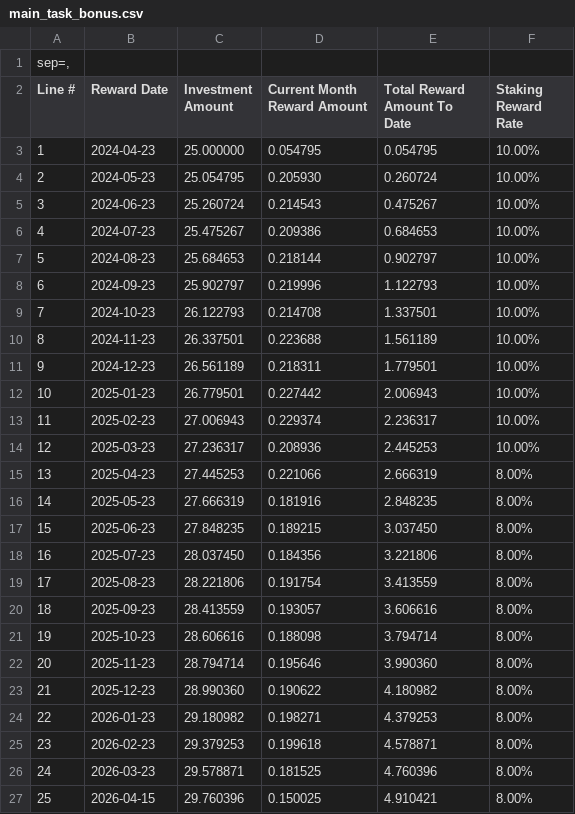
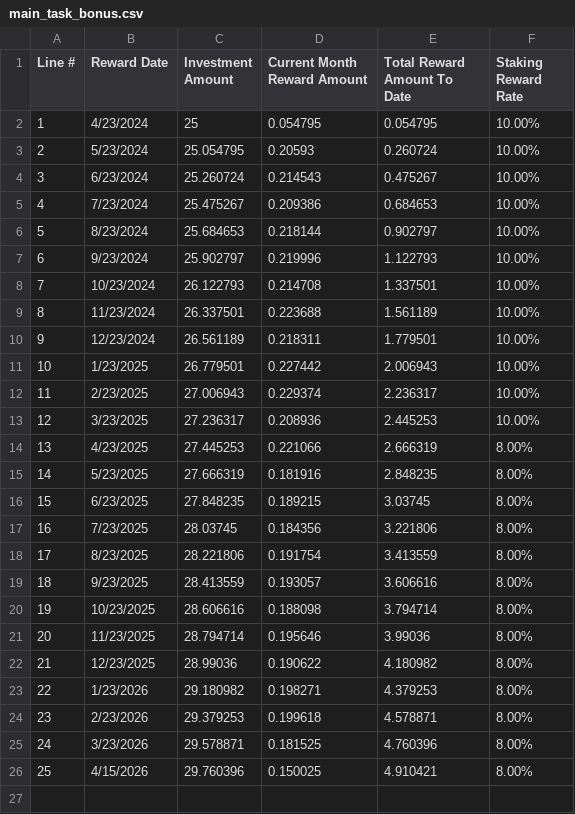
Before and after one commit to 42plat0/Ethereum-Staking-Profit-Calculator, a CSV file: record_files/task/main_task_bonus.csv, drawn as a sheet.

```diff
--- a/record_files/task/main_task_bonus.csv
+++ b/record_files/task/main_task_bonus.csv
@@ -1,27 +1,26 @@
-"sep=,"
 Line #,Reward Date,Investment Amount,Current Month Reward Amount,Total Reward Amount To Date,Staking Reward Rate
-1,2024-04-23, 25.000000, 0.054795, 0.054795,10.00%
-2,2024-05-23, 25.054795, 0.205930, 0.260724,10.00%
-3,2024-06-23, 25.260724, 0.214543, 0.475267,10.00%
-4,2024-07-23, 25.475267, 0.209386, 0.684653,10.00%
-5,2024-08-23, 25.684653, 0.218144, 0.902797,10.00%
-6,2024-09-23, 25.902797, 0.219996, 1.122793,10.00%
-7,2024-10-23, 26.122793, 0.214708, 1.337501,10.00%
-8,2024-11-23, 26.337501, 0.223688, 1.561189,10.00%
-9,2024-12-23, 26.561189, 0.218311, 1.779501,10.00%
-10,2025-01-23, 26.779501, 0.227442, 2.006943,10.00%
-11,2025-02-23, 27.006943, 0.229374, 2.236317,10.00%
-12,2025-03-23, 27.236317, 0.208936, 2.445253,10.00%
-13,2025-04-23, 27.445253, 0.221066, 2.666319,8.00%
-14,2025-05-23, 27.666319, 0.181916, 2.848235,8.00%
-15,2025-06-23, 27.848235, 0.189215, 3.037450,8.00%
-16,2025-07-23, 28.037450, 0.184356, 3.221806,8.00%
-17,2025-08-23, 28.221806, 0.191754, 3.413559,8.00%
-18,2025-09-23, 28.413559, 0.193057, 3.606616,8.00%
-19,2025-10-23, 28.606616, 0.188098, 3.794714,8.00%
-20,2025-11-23, 28.794714, 0.195646, 3.990360,8.00%
-21,2025-12-23, 28.990360, 0.190622, 4.180982,8.00%
-22,2026-01-23, 29.180982, 0.198271, 4.379253,8.00%
-23,2026-02-23, 29.379253, 0.199618, 4.578871,8.00%
-24,2026-03-23, 29.578871, 0.181525, 4.760396,8.00%
-25,2026-04-15, 29.760396, 0.150025, 4.910421,8.00%
+1,4/23/2024,25,0.054795,0.054795,10.00%
+2,5/23/2024,25.054795,0.20593,0.260724,10.00%
+3,6/23/2024,25.260724,0.214543,0.475267,10.00%
+4,7/23/2024,25.475267,0.209386,0.684653,10.00%
+5,8/23/2024,25.684653,0.218144,0.902797,10.00%
+6,9/23/2024,25.902797,0.219996,1.122793,10.00%
+7,10/23/2024,26.122793,0.214708,1.337501,10.00%
+8,11/23/2024,26.337501,0.223688,1.561189,10.00%
+9,12/23/2024,26.561189,0.218311,1.779501,10.00%
+10,1/23/2025,26.779501,0.227442,2.006943,10.00%
+11,2/23/2025,27.006943,0.229374,2.236317,10.00%
+12,3/23/2025,27.236317,0.208936,2.445253,10.00%
+13,4/23/2025,27.445253,0.221066,2.666319,8.00%
+14,5/23/2025,27.666319,0.181916,2.848235,8.00%
+15,6/23/2025,27.848235,0.189215,3.03745,8.00%
+16,7/23/2025,28.03745,0.184356,3.221806,8.00%
+17,8/23/2025,28.221806,0.191754,3.413559,8.00%
+18,9/23/2025,28.413559,0.193057,3.606616,8.00%
+19,10/23/2025,28.606616,0.188098,3.794714,8.00%
+20,11/23/2025,28.794714,0.195646,3.99036,8.00%
+21,12/23/2025,28.99036,0.190622,4.180982,8.00%
+22,1/23/2026,29.180982,0.198271,4.379253,8.00%
+23,2/23/2026,29.379253,0.199618,4.578871,8.00%
+24,3/23/2026,29.578871,0.181525,4.760396,8.00%
+25,4/15/2026,29.760396,0.150025,4.910421,8.00%
```
Also changed, not shown: record_files/task/main_task.csv.
